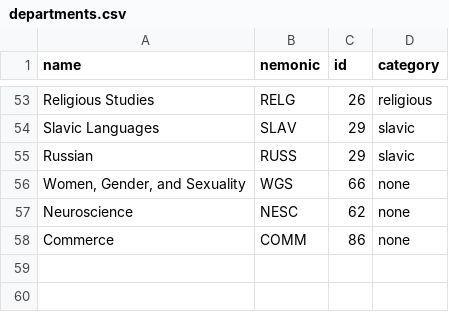
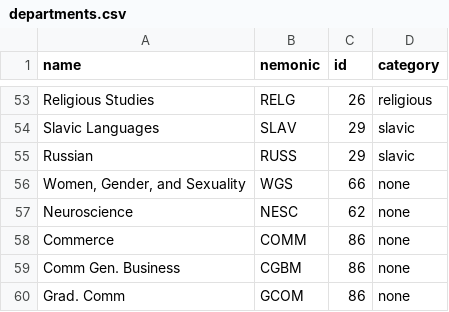
Before and after one commit to jdiamond4/CourseSearch, a CSV file: localdata/departments.csv, drawn as a sheet; only a part is shown, gaps mark what is left out; the diff names each change by its address in the sheet, - before the commit and + after, or states it on an @@ line.

Commit message:
Added rest of Comm departments to departments.csv

```diff
--- a/localdata/departments.csv
+++ b/localdata/departments.csv
+row 59: Comm Gen. Business | CGBM | 86 | none
+row 60: Grad. Comm | GCOM | 86 | none
```
